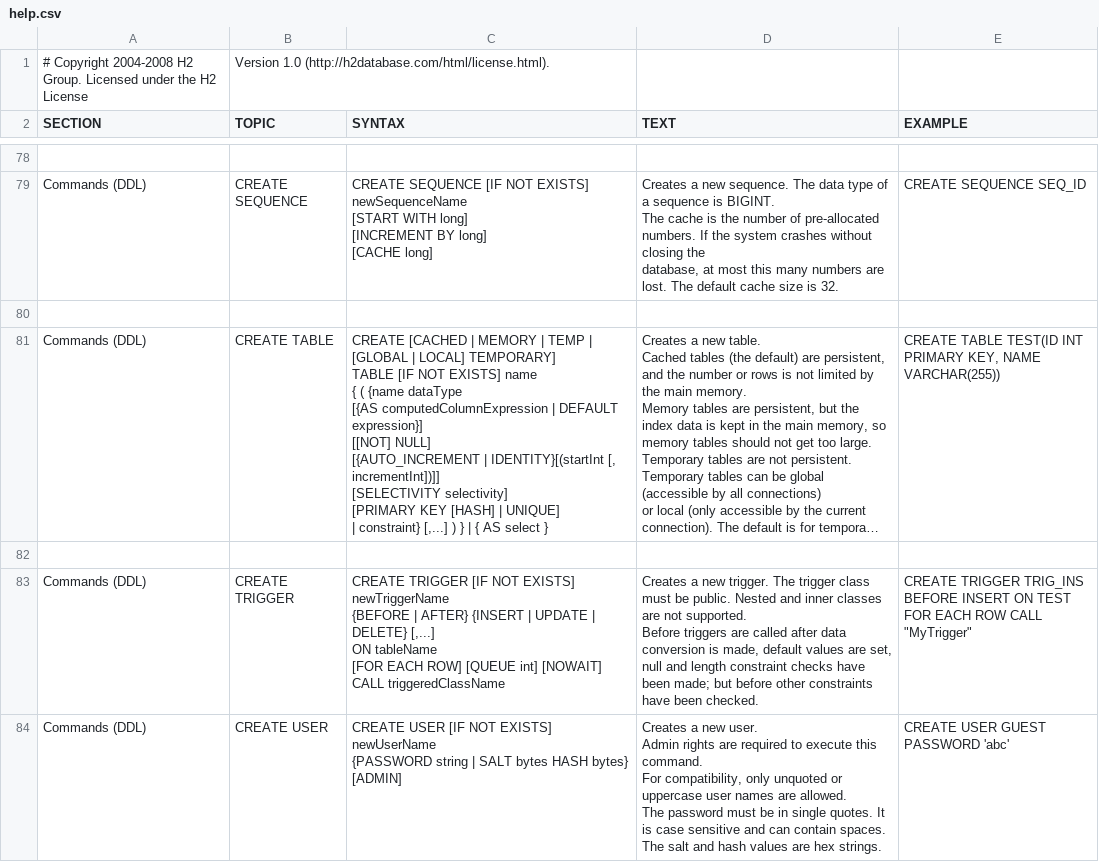
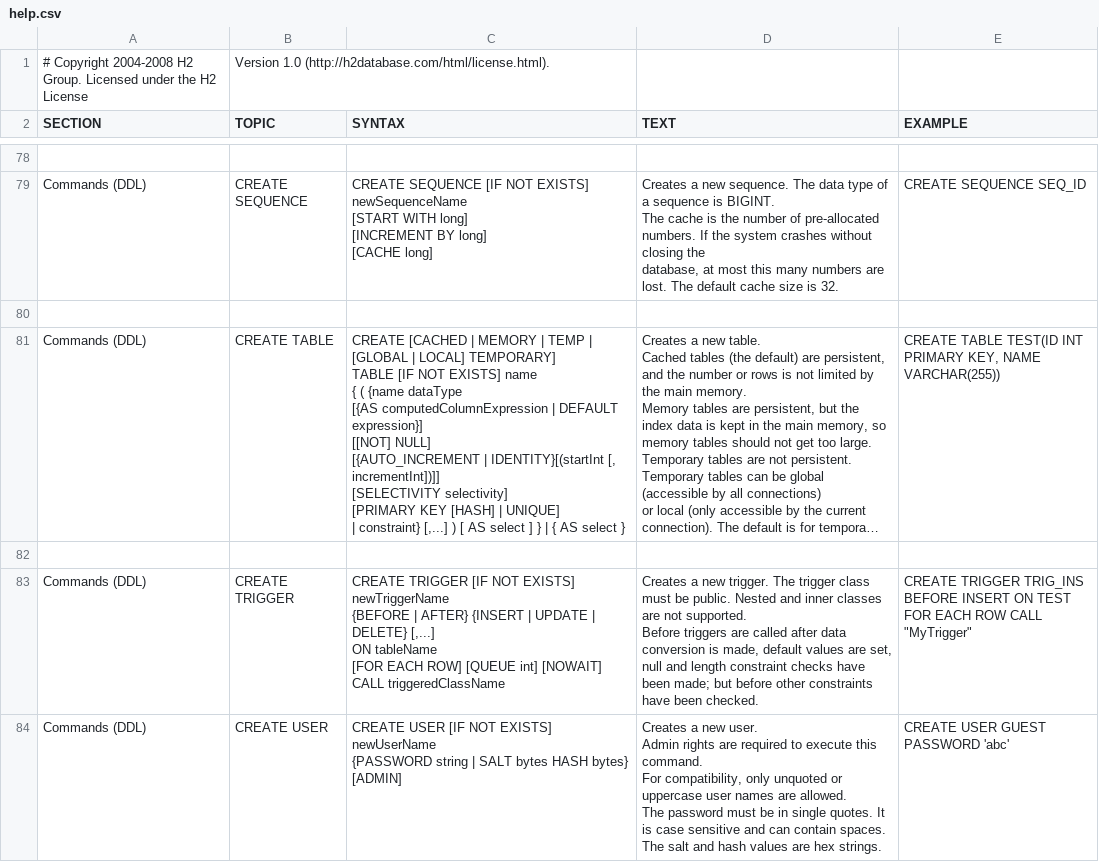
Before and after one commit to svn2github/H2-Mirror, a CSV file: h2/src/main/org/h2/res/help.csv, drawn as a sheet; only a part is shown, gaps mark what is left out; long unchanged cells end in …; the diff names each change by its address in the sheet, - before the commit and + after, or states it on an @@ line.

```diff
--- a/h2/src/main/org/h2/res/help.csv
+++ b/h2/src/main/org/h2/res/help.csv
-C81 (SYNTAX): …[,...] ) } |…
+C81 (SYNTAX): …[,...] ) [ AS select ] } |…
```
Also changed, not shown: 14 other files.
